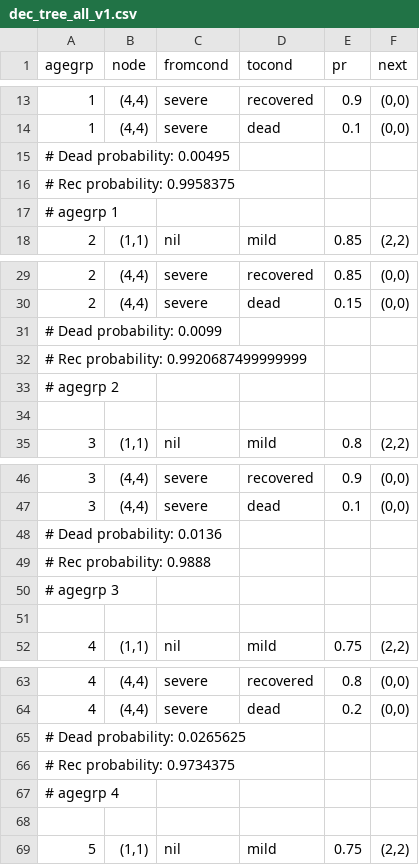
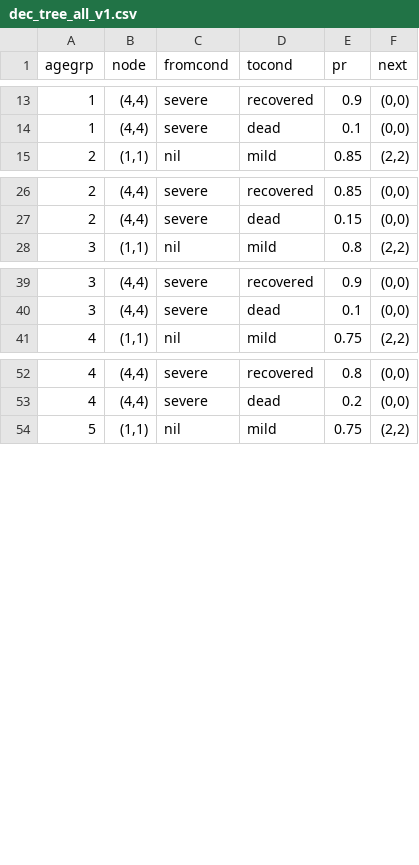
Before and after one commit to lewisl/CovidSim, a CSV file: dec_tree_all_v1.csv, drawn as a sheet; only a part is shown, gaps mark what is left out; the diff covers the shown part only.

```diff
--- a/dec_tree_all_v1.csv
+++ b/dec_tree_all_v1.csv
@@ -14,5 +14,2 @@ agegrp,node,fromcond,tocond,pr,next
 1,"(4,4)",severe,dead,0.1,"(0,0)"
-# Dead probability:  0.00495,,,,,
-# Rec probability:   0.9958375,,,,,
-# agegrp 1,,,,,
 2,"(1,1)",nil,mild,0.85,"(2,2)"
@@ -30,6 +27,2 @@ agegrp,node,fromcond,tocond,pr,next
 2,"(4,4)",severe,dead,0.15,"(0,0)"
-# Dead probability:  0.0099,,,,,
-# Rec probability:   0.9920687499999999,,,,,
-# agegrp 2,,,,,
-,,,,,
 3,"(1,1)",nil,mild,0.8,"(2,2)"
@@ -47,6 +40,2 @@ agegrp,node,fromcond,tocond,pr,next
 3,"(4,4)",severe,dead,0.1,"(0,0)"
-# Dead probability:  0.0136,,,,,
-# Rec probability:   0.9888,,,,,
-# agegrp 3,,,,,
-,,,,,
 4,"(1,1)",nil,mild,0.75,"(2,2)"
@@ -64,6 +53,2 @@ agegrp,node,fromcond,tocond,pr,next
 4,"(4,4)",severe,dead,0.2,"(0,0)"
-# Dead probability:  0.0265625,,,,,
-# Rec probability:   0.9734375,,,,,
-# agegrp 4,,,,,
-,,,,,
 5,"(1,1)",nil,mild,0.75,"(2,2)"
```
Also changed, not shown: 3 removed rows elsewhere in this file, a1_dec_tree.csv, a2_dec_tree.csv, 10 other files.
